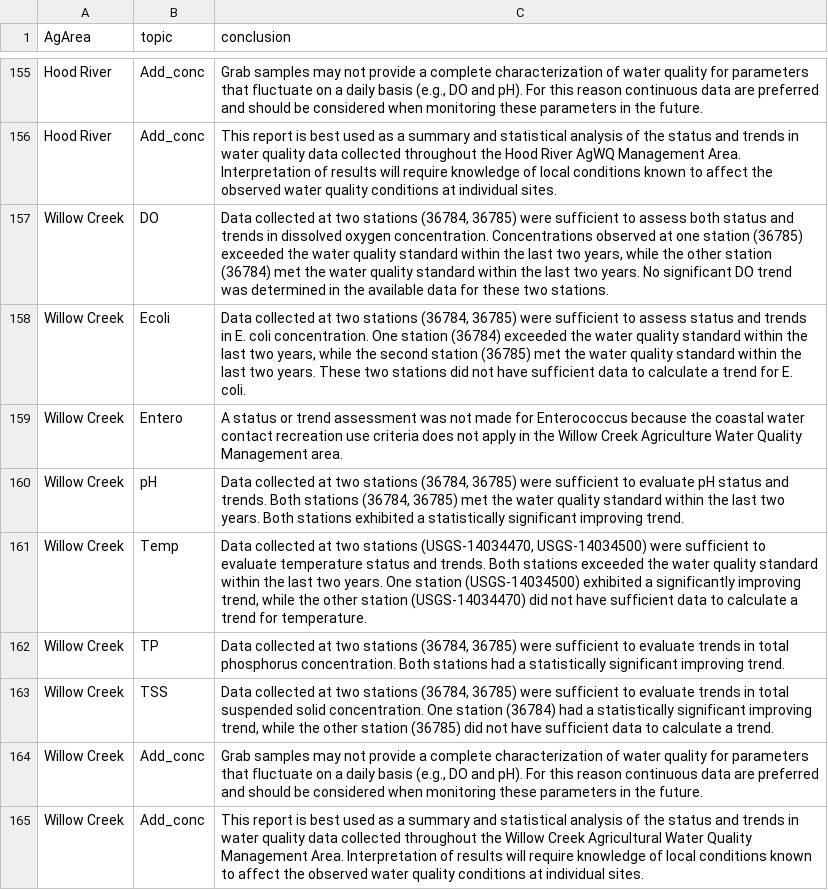
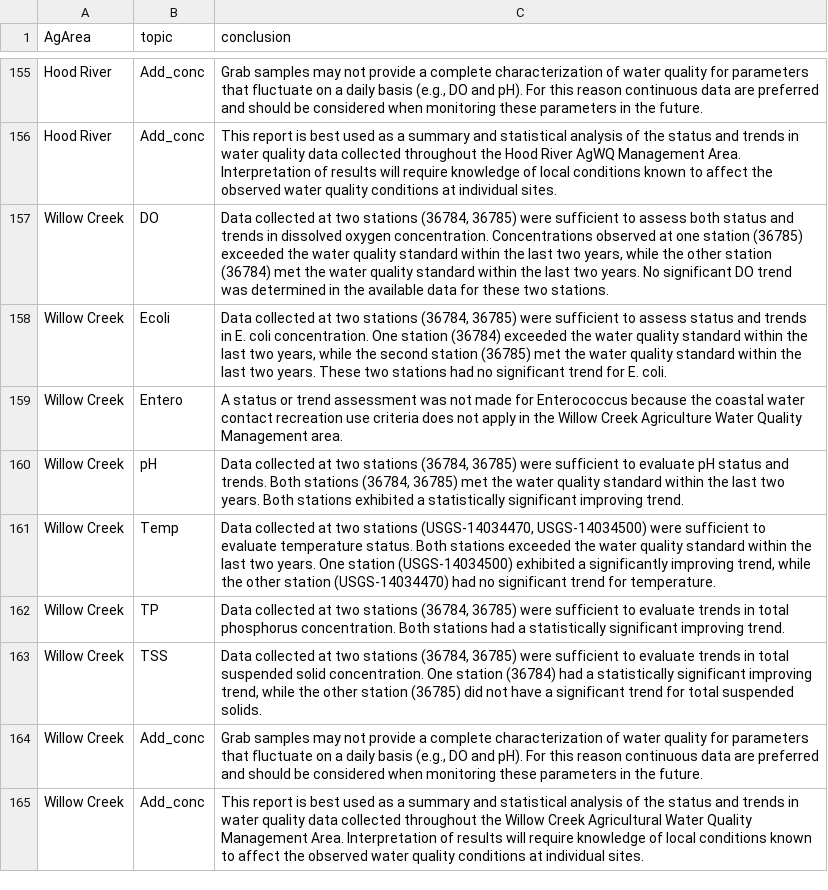
Before and after one commit to MaddeeRubenson/StatusAndTrendsRMarkdown, a CSV file: Lookups/Conclusions_LU.csv, drawn as a sheet; only a part is shown, gaps mark what is left out.

Commit message:
corrected temperature and e. coli conclusions, changed from insuff. data to no sig trend

```diff
--- a/Lookups/Conclusions_LU.csv
+++ b/Lookups/Conclusions_LU.csv
@@ -157,8 +157,8 @@ Hood River,Add_conc,This report is best used as a summary and statistical analys
 Willow Creek,DO,"Data collected at two stations (36784, 36785) were sufficient to assess both status and trends in dissolved oxygen concentration. Concentrations observed at one station (36785) exceeded the water quality standard within the last two years, while the other station (36784) met the water quality standard within the last two years. No significant DO trend was determined in the available data for these two stations. "
-Willow Creek,Ecoli,"Data collected at two stations (36784, 36785) were sufficient to assess status and trends in E. coli concentration. One station (36784) exceeded the water quality standard within the last two years, while the second station (36785) met the water quality standard within the last two years. These two stations did not have sufficient data to calculate a trend for E. coli. "
+Willow Creek,Ecoli,"Data collected at two stations (36784, 36785) were sufficient to assess status and trends in E. coli concentration. One station (36784) exceeded the water quality standard within the last two years, while the second station (36785) met the water quality standard within the last two years. These two stations had no significant trend for E. coli. "
 Willow Creek,Entero,A status or trend assessment was not made for Enterococcus because the coastal water contact recreation use criteria does not apply in the Willow Creek Agriculture Water Quality Management area.
 Willow Creek,pH,"Data collected at two stations (36784, 36785) were sufficient to evaluate pH status and trends. Both stations (36784, 36785) met the water quality standard within the last two years. Both stations exhibited a statistically significant improving trend."
-Willow Creek,Temp,"Data collected at two stations (USGS-14034470, USGS-14034500) were sufficient to evaluate temperature status and trends. Both stations exceeded the water quality standard within the last two years. One station (USGS-14034500) exhibited a significantly improving trend, while the other station (USGS-14034470) did not have sufficient data to calculate a trend for temperature."
+Willow Creek,Temp,"Data collected at two stations (USGS-14034470, USGS-14034500) were sufficient to evaluate temperature status. Both stations exceeded the water quality standard within the last two years. One station (USGS-14034500) exhibited a significantly improving trend, while the other station (USGS-14034470) had no significant trend for temperature."
 Willow Creek,TP,"Data collected at two stations (36784, 36785) were sufficient to evaluate trends in total phosphorus concentration. Both stations had a statistically significant improving trend."
-Willow Creek,TSS,"Data collected at two stations (36784, 36785) were sufficient to evaluate trends in total suspended solid concentration. One station (36784) had a statistically significant improving trend, while the other station (36785) did not have sufficient data to calculate a trend. "
+Willow Creek,TSS,"Data collected at two stations (36784, 36785) were sufficient to evaluate trends in total suspended solid concentration. One station (36784) had a statistically significant improving trend, while the other station (36785) did not have a significant trend for total suspended solids. "
 Willow Creek,Add_conc,"Grab samples may not provide a complete characterization of water quality for parameters that fluctuate on a daily basis (e.g., DO and pH). For this reason continuous data are preferred and should be considered when monitoring these parameters in the future."
```
